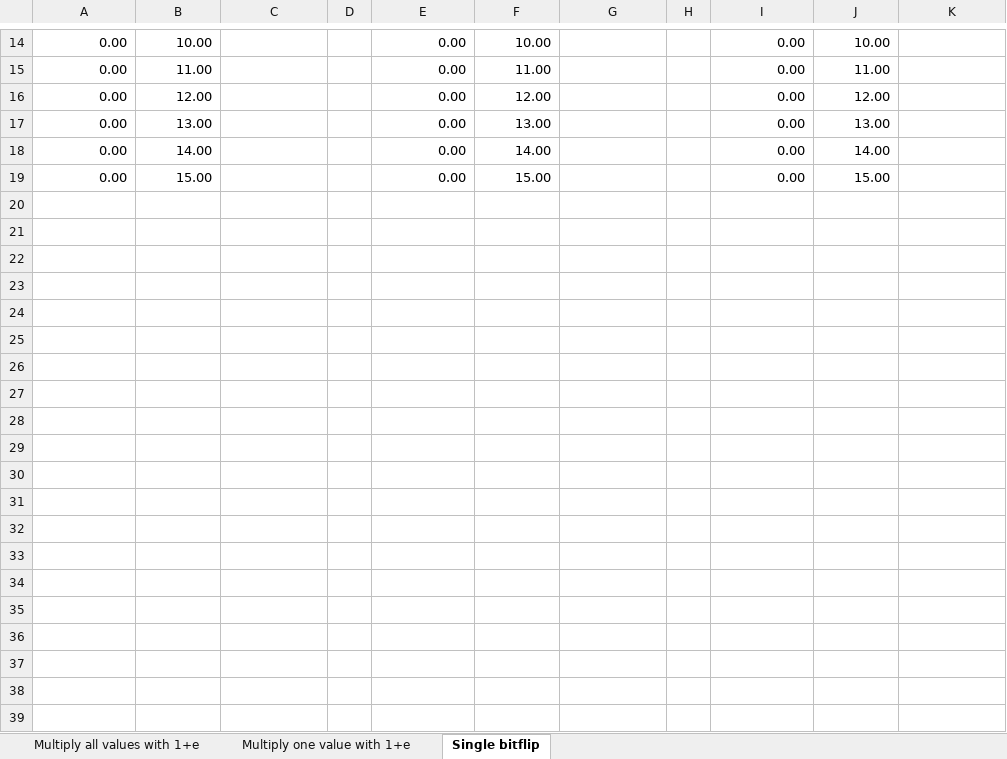
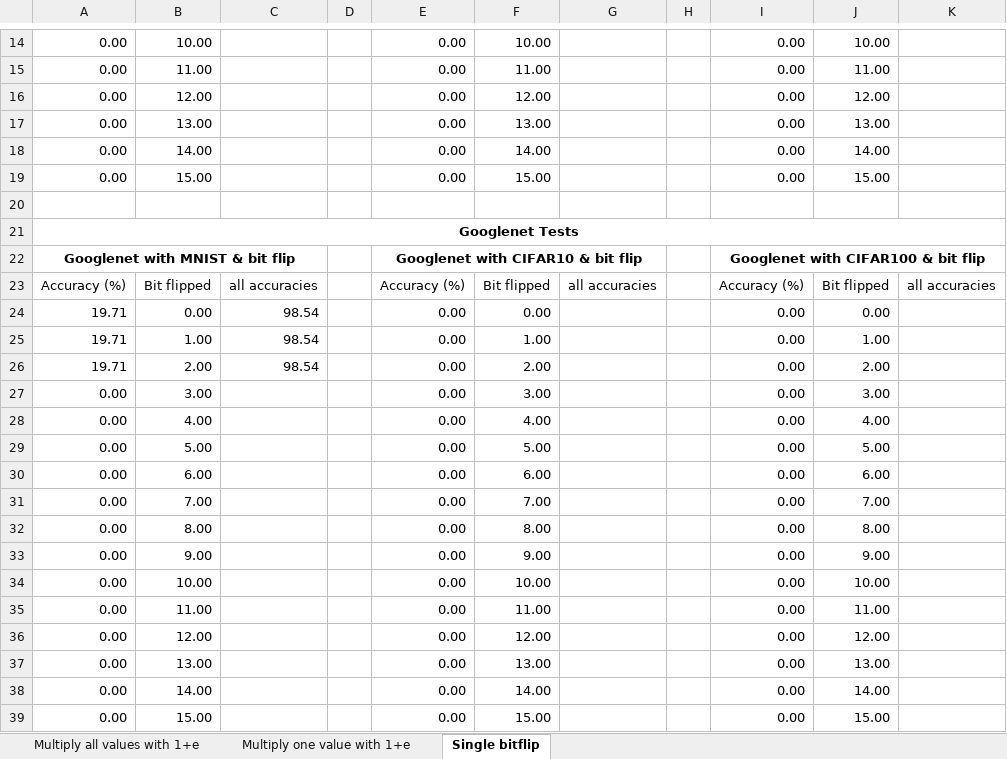
Before and after one commit to Poro-chan/bachelor-thesis, an Excel workbook: evaluation data/Accuracy evaluation.xlsx, sheet Single bitflip, drawn as a sheet; only a part is shown, gaps mark what is left out; values as stored, in another font and other column widths than the file's, no borders; the diff covers the shown part only; the diff names each change by its address in the sheet, - before the commit and + after, or states it on an @@ line.

Commit message:
Updated bitflip function again, so it works correctly

```diff
--- a/evaluation data/Accuracy evaluation.xlsx (sheet Single bitflip)
+++ b/evaluation data/Accuracy evaluation.xlsx (sheet Single bitflip)
+row 20: (empty)
+row 21: Googlenet Tests
+row 22: Googlenet with MNIST & bit flip |  |  |  | Googlenet with CIFAR10 & bit flip |  |  |  | Googlenet with CIFAR100 & bit flip
+row 23: Accuracy (%) | Bit flipped | all accuracies |  | Accuracy (%) | Bit flipped | all accuracies |  | Accuracy (%) | Bit flipped | all accuracies
+row 24: 19.71 | 0.00 | 98.54 |  | 0.00 | 0.00 |  |  | 0.00 | 0.00
+row 25: 19.71 | 1.00 | 98.54 |  | 0.00 | 1.00 |  |  | 0.00 | 1.00
+row 26: 19.71 | 2.00 | 98.54 |  | 0.00 | 2.00 |  |  | 0.00 | 2.00
+row 27: 0.00 | 3.00 |  |  | 0.00 | 3.00 |  |  | 0.00 | 3.00
+row 28: 0.00 | 4.00 |  |  | 0.00 | 4.00 |  |  | 0.00 | 4.00
+row 29: 0.00 | 5.00 |  |  | 0.00 | 5.00 |  |  | 0.00 | 5.00
+row 30: 0.00 | 6.00 |  |  | 0.00 | 6.00 |  |  | 0.00 | 6.00
+row 31: 0.00 | 7.00 |  |  | 0.00 | 7.00 |  |  | 0.00 | 7.00
+row 32: 0.00 | 8.00 |  |  | 0.00 | 8.00 |  |  | 0.00 | 8.00
+row 33: 0.00 | 9.00 |  |  | 0.00 | 9.00 |  |  | 0.00 | 9.00
+row 34: 0.00 | 10.00 |  |  | 0.00 | 10.00 |  |  | 0.00 | 10.00
+row 35: 0.00 | 11.00 |  |  | 0.00 | 11.00 |  |  | 0.00 | 11.00
+row 36: 0.00 | 12.00 |  |  | 0.00 | 12.00 |  |  | 0.00 | 12.00
+row 37: 0.00 | 13.00 |  |  | 0.00 | 13.00 |  |  | 0.00 | 13.00
+row 38: 0.00 | 14.00 |  |  | 0.00 | 14.00 |  |  | 0.00 | 14.00
+row 39: 0.00 | 15.00 |  |  | 0.00 | 15.00 |  |  | 0.00 | 15.00
```
Also changed, not shown: 16 added rows and 2 edited cells elsewhere in this sheet, 3 other files.
